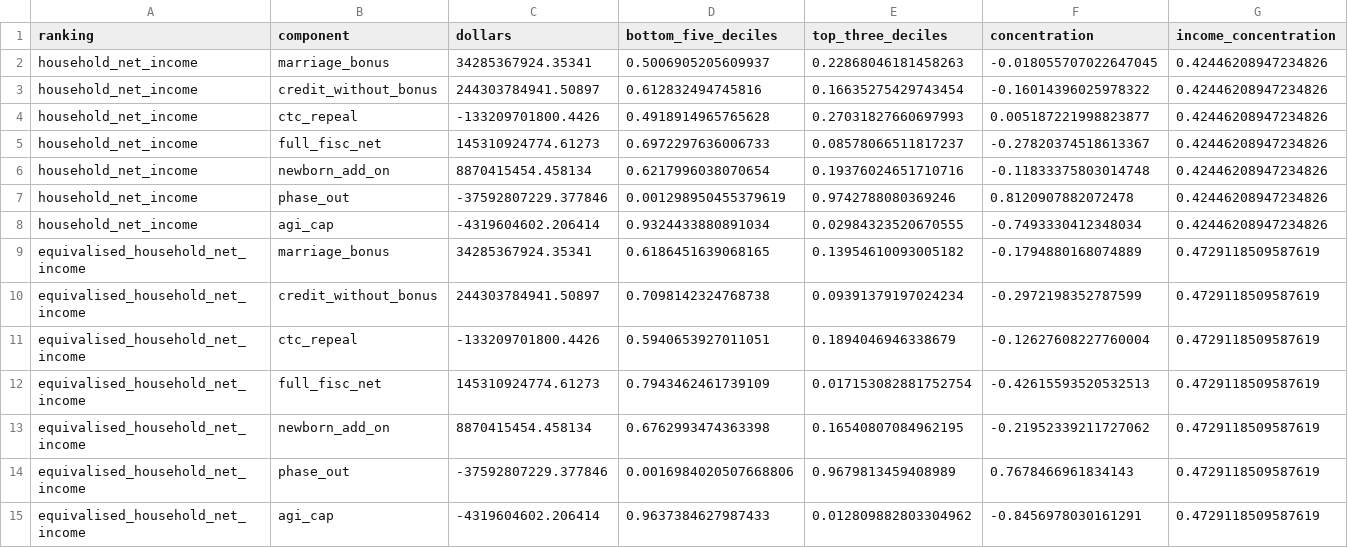
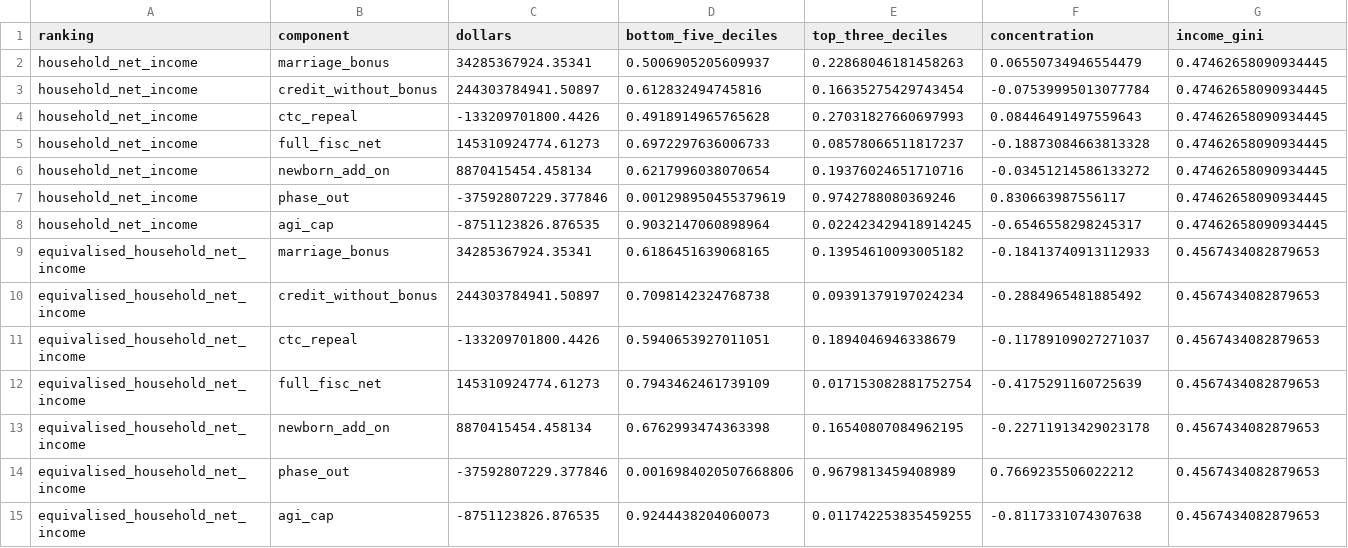
Before and after one commit to PolicyEngine/analysis-notebooks, a CSV file: us/congress/fisc_marriage_bonus/results/component_summary_2026.csv, drawn as a sheet.

```diff
--- a/us/congress/fisc_marriage_bonus/results/component_summary_2026.csv
+++ b/us/congress/fisc_marriage_bonus/results/component_summary_2026.csv
@@ -1,15 +1,15 @@
-ranking,component,dollars,bottom_five_deciles,top_three_deciles,concentration,income_concentration
-household_net_income,marriage_bonus,34285367924.35341,0.5006905205609937,0.22868046181458263,-0.018055707022647045,0.42446208947234826
-household_net_income,credit_without_bonus,244303784941.50897,0.612832494745816,0.16635275429743454,-0.16014396025978322,0.42446208947234826
-household_net_income,ctc_repeal,-133209701800.4426,0.4918914965765628,0.27031827660697993,0.005187221998823877,0.42446208947234826
-household_net_income,full_fisc_net,145310924774.61273,0.6972297636006733,0.08578066511817237,-0.27820374518613367,0.42446208947234826
-household_net_income,newborn_add_on,8870415454.458134,0.6217996038070654,0.19376024651710716,-0.11833375803014748,0.42446208947234826
-household_net_income,phase_out,-37592807229.377846,0.001298950455379619,0.9742788080369246,0.8120907882072478,0.42446208947234826
-household_net_income,agi_cap,-4319604602.206414,0.9324433880891034,0.02984323520670555,-0.7493330412348034,0.42446208947234826
-equivalised_household_net_income,marriage_bonus,34285367924.35341,0.6186451639068165,0.13954610093005182,-0.1794880168074889,0.4729118509587619
-equivalised_household_net_income,credit_without_bonus,244303784941.50897,0.7098142324768738,0.09391379197024234,-0.2972198352787599,0.4729118509587619
-equivalised_household_net_income,ctc_repeal,-133209701800.4426,0.5940653927011051,0.1894046946338679,-0.12627608227760004,0.4729118509587619
-equivalised_household_net_income,full_fisc_net,145310924774.61273,0.7943462461739109,0.017153082881752754,-0.42615593520532513,0.4729118509587619
-equivalised_household_net_income,newborn_add_on,8870415454.458134,0.6762993474363398,0.16540807084962195,-0.21952339211727062,0.4729118509587619
-equivalised_household_net_income,phase_out,-37592807229.377846,0.0016984020507668806,0.9679813459408989,0.7678466961834143,0.4729118509587619
-equivalised_household_net_income,agi_cap,-4319604602.206414,0.9637384627987433,0.012809882803304962,-0.8456978030161291,0.4729118509587619
+ranking,component,dollars,bottom_five_deciles,top_three_deciles,concentration,income_gini
+household_net_income,marriage_bonus,34285367924.35341,0.5006905205609937,0.22868046181458263,0.06550734946554479,0.47462658090934445
+household_net_income,credit_without_bonus,244303784941.50897,0.612832494745816,0.16635275429743454,-0.07539995013077784,0.47462658090934445
+household_net_income,ctc_repeal,-133209701800.4426,0.4918914965765628,0.27031827660697993,0.08446491497559643,0.47462658090934445
+household_net_income,full_fisc_net,145310924774.61273,0.6972297636006733,0.08578066511817237,-0.18873084663813328,0.47462658090934445
+household_net_income,newborn_add_on,8870415454.458134,0.6217996038070654,0.19376024651710716,-0.03451214586133272,0.47462658090934445
+household_net_income,phase_out,-37592807229.377846,0.001298950455379619,0.9742788080369246,0.830663987556117,0.47462658090934445
+household_net_income,agi_cap,-8751123826.876535,0.9032147060898964,0.022423429418914245,-0.6546558298245317,0.47462658090934445
+equivalised_household_net_income,marriage_bonus,34285367924.35341,0.6186451639068165,0.13954610093005182,-0.18413740913112933,0.4567434082879653
+equivalised_household_net_income,credit_without_bonus,244303784941.50897,0.7098142324768738,0.09391379197024234,-0.2884965481885492,0.4567434082879653
+equivalised_household_net_income,ctc_repeal,-133209701800.4426,0.5940653927011051,0.1894046946338679,-0.11789109027271037,0.4567434082879653
+equivalised_household_net_income,full_fisc_net,145310924774.61273,0.7943462461739109,0.017153082881752754,-0.4175291160725639,0.4567434082879653
+equivalised_household_net_income,newborn_add_on,8870415454.458134,0.6762993474363398,0.16540807084962195,-0.22711913429023178,0.4567434082879653
+equivalised_household_net_income,phase_out,-37592807229.377846,0.0016984020507668806,0.9679813459408989,0.7669235506022212,0.4567434082879653
+equivalised_household_net_income,agi_cap,-8751123826.876535,0.9244438204060073,0.011742253835459255,-0.8117331074307638,0.4567434082879653
```
Also changed, not shown: us/congress/fisc_marriage_bonus/results/deciles_by_component_2026.csv, us/congress/fisc_marriage_bonus/results/gini_by_provision_2026.csv, 9 other files.
